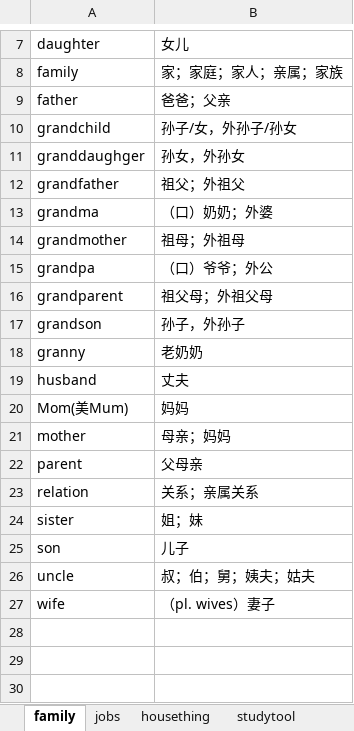
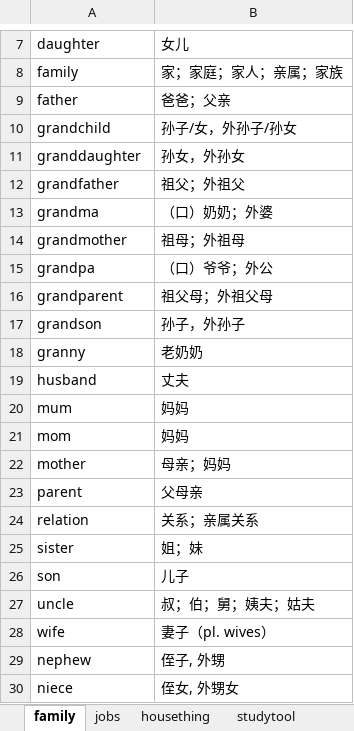
Before and after one commit to ablozhou/typewords, an Excel workbook: words.xlsx, sheet family, drawn as a sheet; only a part is shown, gaps mark what is left out; values as stored, in another font and other column widths than the file's, no borders; addresses are those after the commit; the diff names each change by its address in the sheet, - before the commit and + after, or states it on an @@ line.

```diff
--- a/words.xlsx (sheet family)
+++ b/words.xlsx (sheet family)
-A11: granddaughger
+A11: granddaughter
-A20: Mom(美Mum)
+A20: mum
+row 21: mom | 妈妈
-B28: （pl. wives）妻子
+B28: 妻子（pl. wives）
+row 29: nephew | 侄子, 外甥
+row 30: niece | 侄女, 外甥女
```
Also changed, not shown: sheet computer, sheet body, sheet teach, sheet school, sheet animal, sheet space, 4 more sheets, other sheet tabs, 4 other files.
